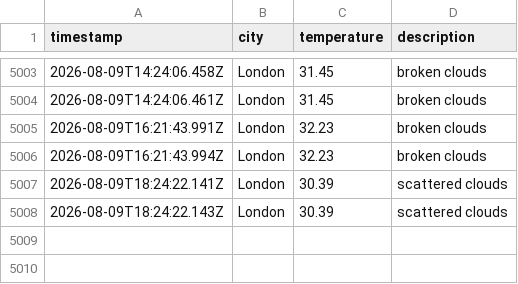
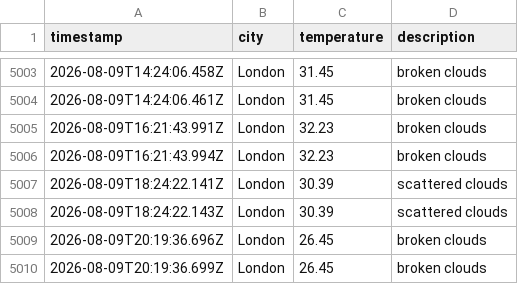
Before and after one commit to matthewthomas1999/DataOps-weather-js, a CSV file: data/weather_log.csv, drawn as a sheet; only a part is shown, gaps mark what is left out.

```diff
--- a/data/weather_log.csv
+++ b/data/weather_log.csv
@@ -5008 +5008,3 @@ timestamp,city,temperature,description
 2026-08-09T18:24:22.143Z,London,30.39,scattered clouds
+2026-08-09T20:19:36.696Z,London,26.45,broken clouds
+2026-08-09T20:19:36.699Z,London,26.45,broken clouds
```
Also changed, not shown: 1 other file.
